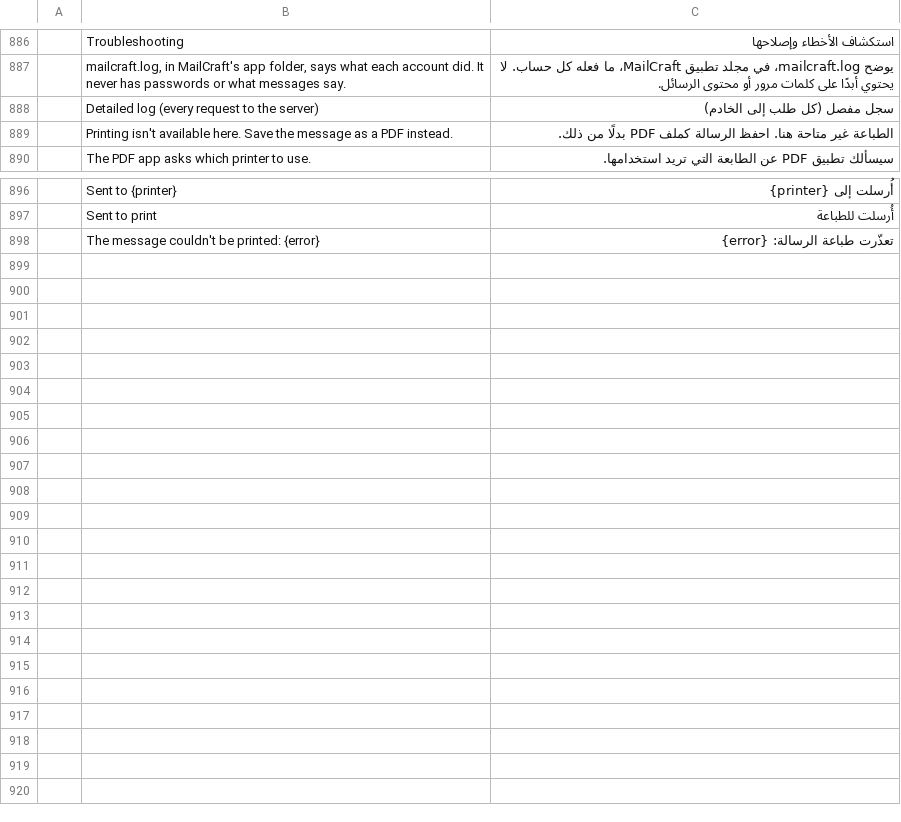
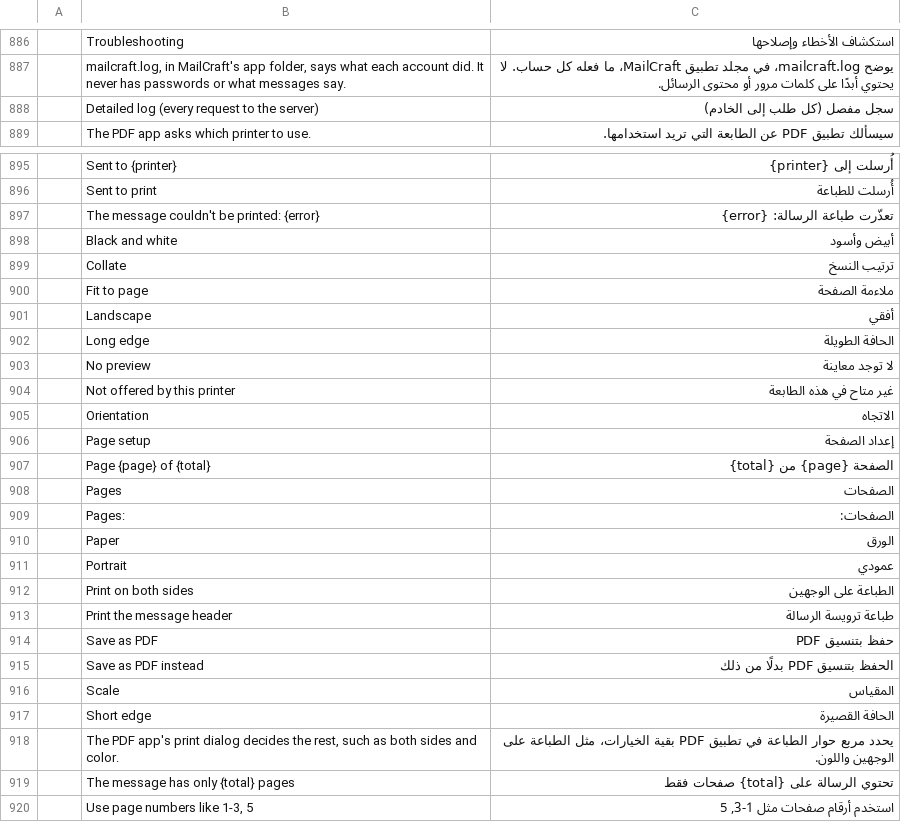
Before and after one commit to jeroenflvr/mailcraft, a TSV file: crates/ui-egui/src/i18n/ar.tsv, drawn as a sheet; only a part is shown, gaps mark what is left out; removed rows and columns are numbered as before the commit, all else as after; the diff names each change by its address in the sheet, - before the commit and + after, or states it on an @@ line.

```diff
--- a/crates/ui-egui/src/i18n/ar.tsv
+++ b/crates/ui-egui/src/i18n/ar.tsv
-row 889:  | Printing isn't available here. Save the message as a PDF instead. | الطباعة غير متاحة هنا. احفظ الرسالة كملف PDF بدلًا من ذلك.
+row 898:  | Black and white | أبيض وأسود
+row 899:  | Collate | ترتيب النسخ
+row 900:  | Fit to page | ملاءمة الصفحة
+row 901:  | Landscape | أفقي
+row 902:  | Long edge | الحافة الطويلة
+row 903:  | No preview | لا توجد معاينة
+row 904:  | Not offered by this printer | غير متاح في هذه الطابعة
+row 905:  | Orientation | الاتجاه
+row 906:  | Page setup | إعداد الصفحة
+row 907:  | Page {page} of {total} | الصفحة {page} من {total}
+row 908:  | Pages | الصفحات
+row 909:  | Pages: | الصفحات:
+row 910:  | Paper | الورق
+row 911:  | Portrait | عمودي
+row 912:  | Print on both sides | الطباعة على الوجهين
+row 913:  | Print the message header | طباعة ترويسة الرسالة
+row 914:  | Save as PDF | حفظ بتنسيق PDF
+row 915:  | Save as PDF instead | الحفظ بتنسيق PDF بدلًا من ذلك
+row 916:  | Scale | المقياس
+row 917:  | Short edge | الحافة القصيرة
+row 918:  | The PDF app's print dialog decides the rest, such as both sides and color. | يحدد مربع حوار الطباعة في تطبيق PDF بقية الخيارات، مثل الطباعة على الوجهين واللون.
+row 919:  | The message has only {total} pages | تحتوي الرسالة على {total} صفحات فقط
+row 920:  | Use page numbers like 1-3, 5 | استخدم أرقام صفحات مثل 1-3, 5
```
Also changed, not shown: crates/ui-egui/src/i18n/es.tsv, crates/ui-egui/src/i18n/he.tsv, 24 other files.
